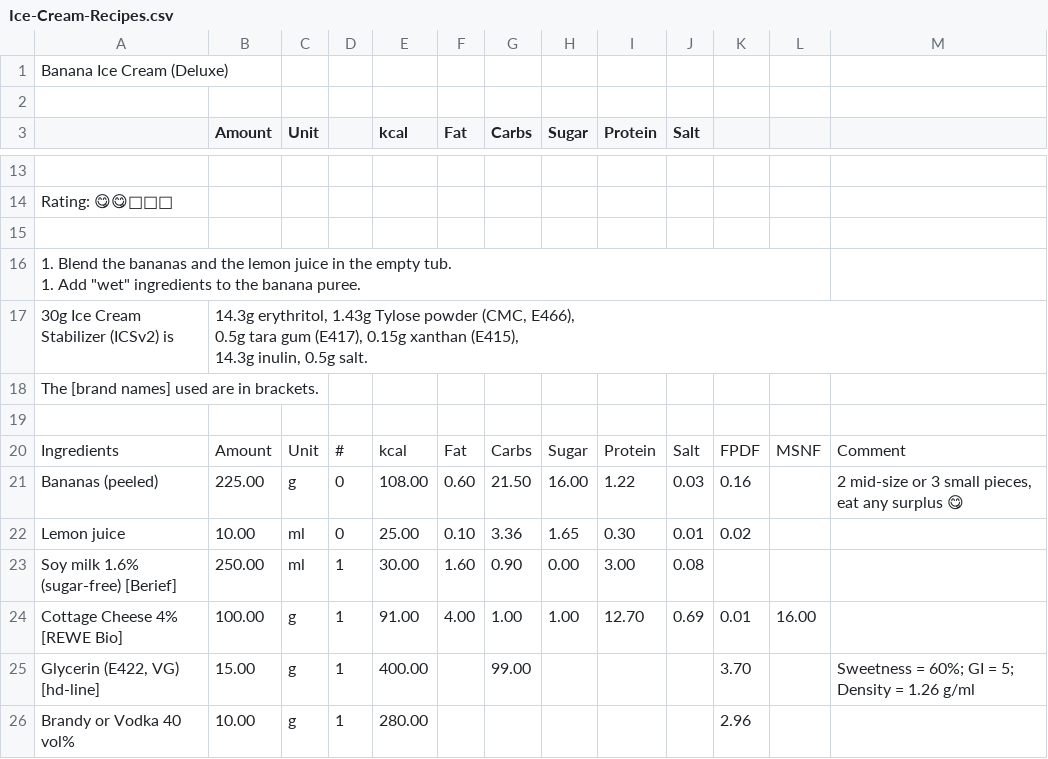
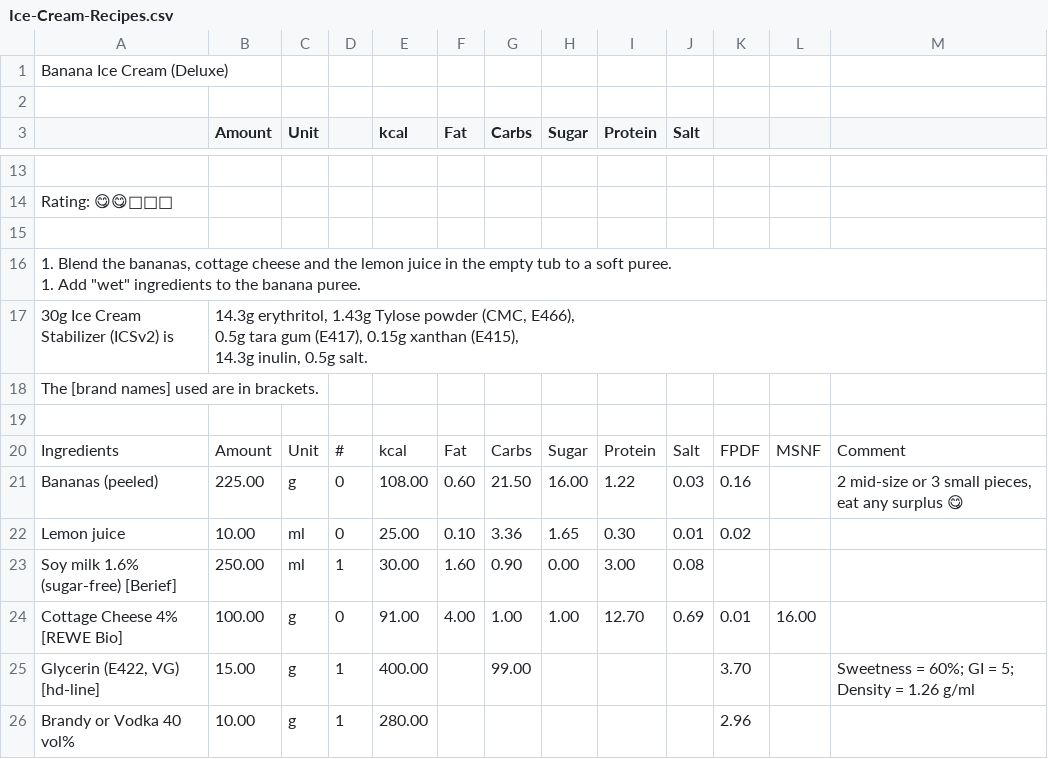
Before and after one commit to jhermann/ice-creamery, a CSV file: recipes/Banana Ice Cream (Deluxe)/Ice-Cream-Recipes.csv, drawn as a sheet; only a part is shown, gaps mark what is left out.

Commit message:
blend cottage cheese together with the bananas

```diff
--- a/recipes/Banana Ice Cream (Deluxe)/Ice-Cream-Recipes.csv
+++ b/recipes/Banana Ice Cream (Deluxe)/Ice-Cream-Recipes.csv
@@ -19,4 +19,4 @@ Rating: 😋😋🍌🍌🍦;;;;;;;;;;;;
 ;;;;;;;;;;;;
-"1. Blend the bananas and the lemon juice in the empty tub.
- 1. Add ""wet"" ingredients to the banana puree.";;;;;;;;;;;;
+"1. Blend the bananas, cottage cheese and the lemon juice in the empty tub to a soft puree.
+ 1. Add ""wet"" ingredients to the banana puree.";;;;;;;;;;;;
 30g Ice Cream Stabilizer (ICSv2) is;"14.3g erythritol, 1.43g Tylose powder (CMC, E466),
@@ -30,3 +30,3 @@ Lemon juice;10.00;ml;0;25.00;0.10;3.36;1.65;0.30;0.01;0.02;;
 Soy milk 1.6% (sugar-free) [Berief];250.00;ml;1;30.00;1.60;0.90;0.00;3.00;0.08;;;
-Cottage Cheese 4% [REWE Bio];100.00;g;1;91.00;4.00;1.00;1.00;12.70;0.69;0.01;16.00;
+Cottage Cheese 4% [REWE Bio];100.00;g;0;91.00;4.00;1.00;1.00;12.70;0.69;0.01;16.00;
 Glycerin (E422, VG) [hd-line];15.00;g;1;400.00;;99.00;;;;3.70;;"Sweetness = 60%; GI = 5; Density = 1.26 g/ml"
```
Also changed, not shown: 1 other file.
